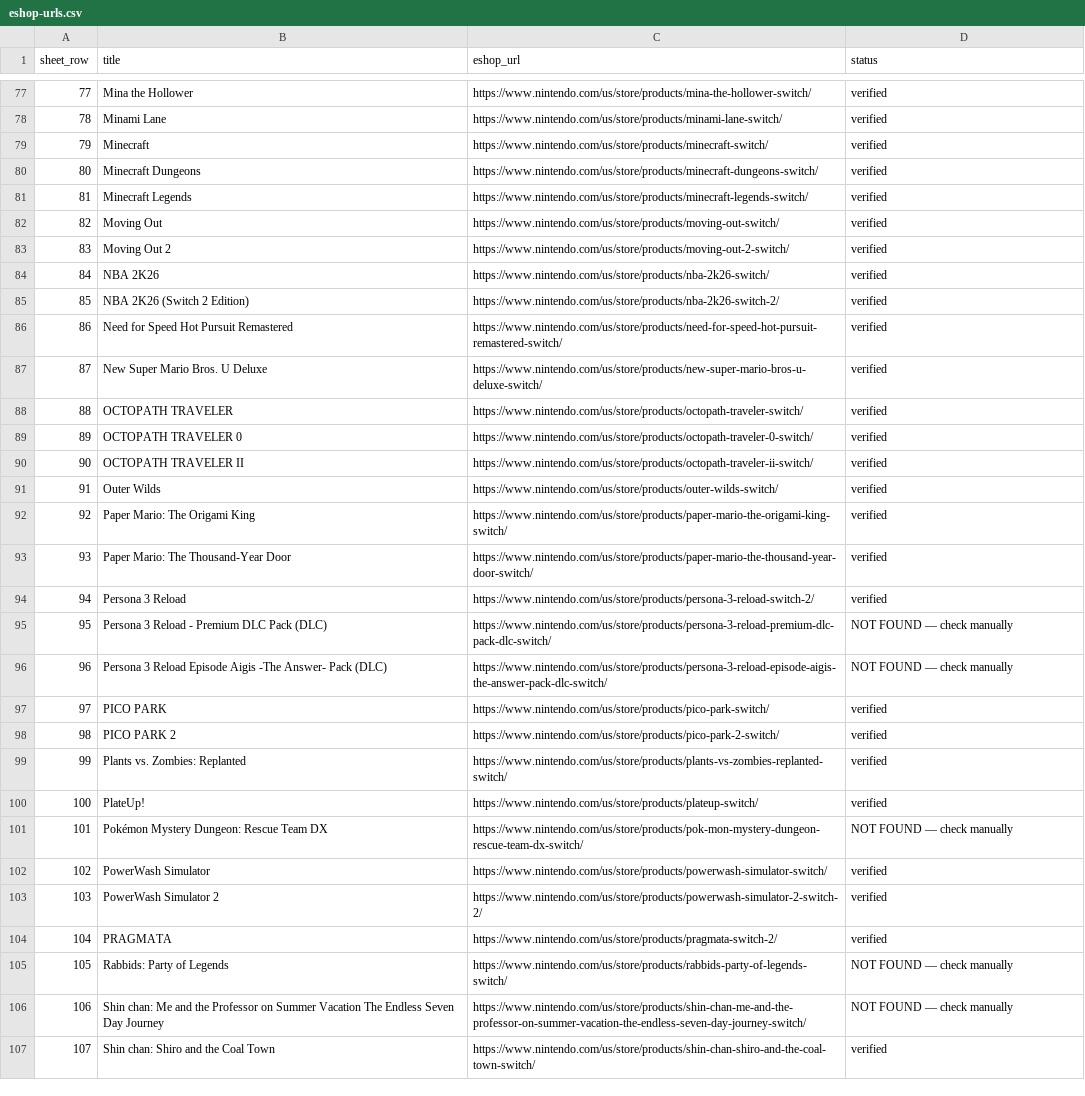
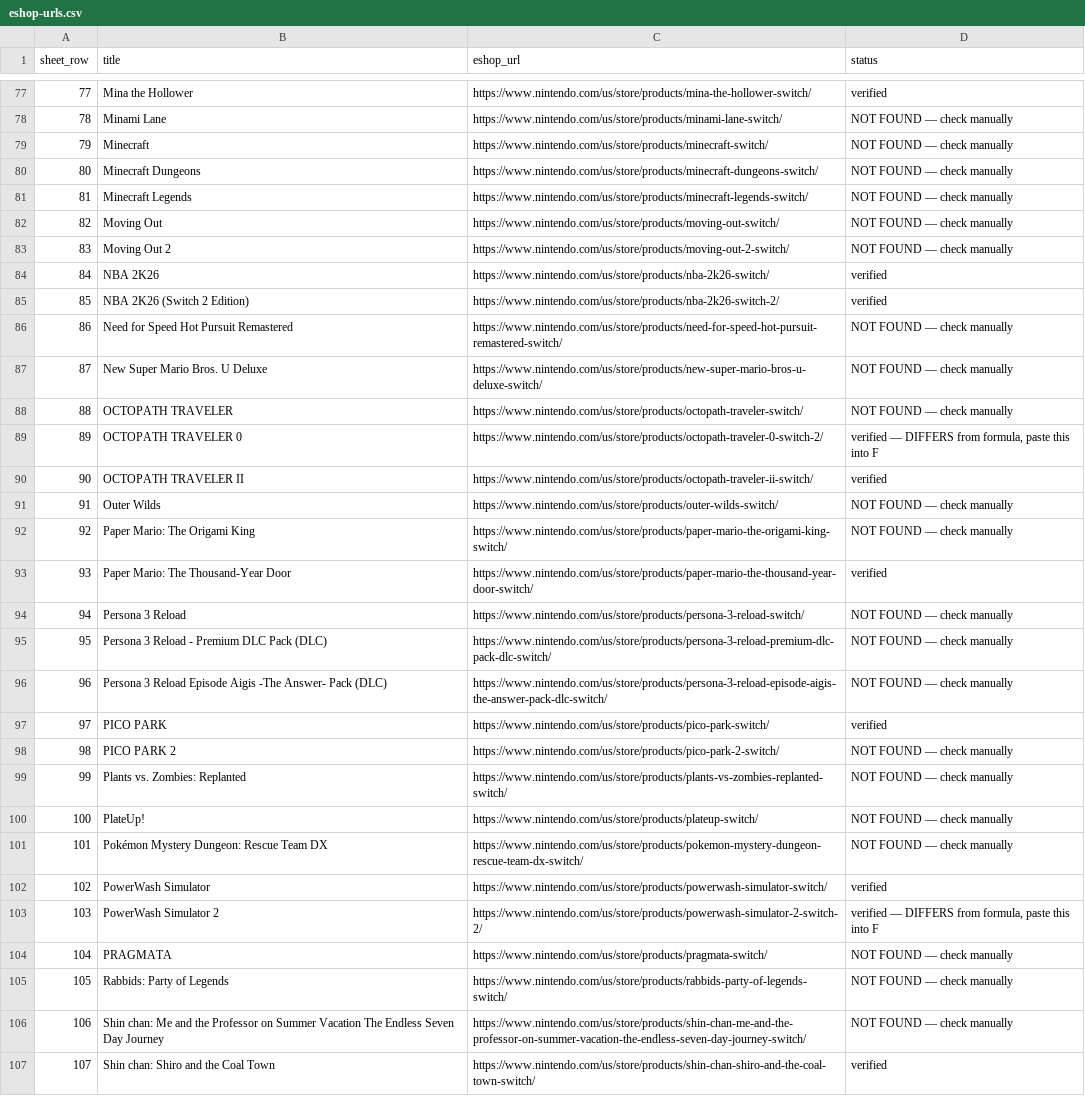
Before and after one commit to imbbloh/game-catalog, a CSV file: eshop-urls.csv, drawn as a sheet; only a part is shown, gaps mark what is left out; the diff covers the shown part only.

```diff
--- a/eshop-urls.csv
+++ b/eshop-urls.csv
@@ -77,19 +77,19 @@ sheet_row,title,eshop_url,status
 77,Mina the Hollower,https://www.nintendo.com/us/store/products/mina-the-hollower-switch/,verified
-78,Minami Lane,https://www.nintendo.com/us/store/products/minami-lane-switch/,verified
-79,Minecraft,https://www.nintendo.com/us/store/products/minecraft-switch/,verified
-80,Minecraft Dungeons,https://www.nintendo.com/us/store/products/minecraft-dungeons-switch/,verified
-81,Minecraft Legends,https://www.nintendo.com/us/store/products/minecraft-legends-switch/,verified
-82,Moving Out,https://www.nintendo.com/us/store/products/moving-out-switch/,verified
-83,Moving Out 2,https://www.nintendo.com/us/store/products/moving-out-2-switch/,verified
+78,Minami Lane,https://www.nintendo.com/us/store/products/minami-lane-switch/,NOT FOUND — check manually
+79,Minecraft,https://www.nintendo.com/us/store/products/minecraft-switch/,NOT FOUND — check manually
+80,Minecraft Dungeons,https://www.nintendo.com/us/store/products/minecraft-dungeons-switch/,NOT FOUND — check manually
+81,Minecraft Legends,https://www.nintendo.com/us/store/products/minecraft-legends-switch/,NOT FOUND — check manually
+82,Moving Out,https://www.nintendo.com/us/store/products/moving-out-switch/,NOT FOUND — check manually
+83,Moving Out 2,https://www.nintendo.com/us/store/products/moving-out-2-switch/,NOT FOUND — check manually
 84,NBA 2K26,https://www.nintendo.com/us/store/products/nba-2k26-switch/,verified
 85,NBA 2K26 (Switch 2 Edition),https://www.nintendo.com/us/store/products/nba-2k26-switch-2/,verified
-86,Need for Speed Hot Pursuit Remastered,https://www.nintendo.com/us/store/products/need-for-speed-hot-pursuit-remastered-switch/,verified
-87,New Super Mario Bros. U Deluxe,https://www.nintendo.com/us/store/products/new-super-mario-bros-u-deluxe-switch/,verified
-88,OCTOPATH TRAVELER,https://www.nintendo.com/us/store/products/octopath-traveler-switch/,verified
-89,OCTOPATH TRAVELER 0,https://www.nintendo.com/us/store/products/octopath-traveler-0-switch/,verified
+86,Need for Speed Hot Pursuit Remastered,https://www.nintendo.com/us/store/products/need-for-speed-hot-pursuit-remastered-switch/,NOT FOUND — check manually
+87,New Super Mario Bros. U Deluxe,https://www.nintendo.com/us/store/products/new-super-mario-bros-u-deluxe-switch/,NOT FOUND — check manually
+88,OCTOPATH TRAVELER,https://www.nintendo.com/us/store/products/octopath-traveler-switch/,NOT FOUND — check manually
+89,OCTOPATH TRAVELER 0,https://www.nintendo.com/us/store/products/octopath-traveler-0-switch-2/,"verified — DIFFERS from formula, paste this into F"
 90,OCTOPATH TRAVELER II,https://www.nintendo.com/us/store/products/octopath-traveler-ii-switch/,verified
-91,Outer Wilds,https://www.nintendo.com/us/store/products/outer-wilds-switch/,verified
-92,Paper Mario: The Origami King,https://www.nintendo.com/us/store/products/paper-mario-the-origami-king-switch/,verified
+91,Outer Wilds,https://www.nintendo.com/us/store/products/outer-wilds-switch/,NOT FOUND — check manually
+92,Paper Mario: The Origami King,https://www.nintendo.com/us/store/products/paper-mario-the-origami-king-switch/,NOT FOUND — check manually
 93,Paper Mario: The Thousand-Year Door,https://www.nintendo.com/us/store/products/paper-mario-the-thousand-year-door-switch/,verified
-94,Persona 3 Reload,https://www.nintendo.com/us/store/products/persona-3-reload-switch-2/,verified
+94,Persona 3 Reload,https://www.nintendo.com/us/store/products/persona-3-reload-switch/,NOT FOUND — check manually
 95,Persona 3 Reload - Premium DLC Pack (DLC),https://www.nintendo.com/us/store/products/persona-3-reload-premium-dlc-pack-dlc-switch/,NOT FOUND — check manually
@@ -97,9 +97,9 @@ sheet_row,title,eshop_url,status
 97,PICO PARK,https://www.nintendo.com/us/store/products/pico-park-switch/,verified
-98,PICO PARK 2,https://www.nintendo.com/us/store/products/pico-park-2-switch/,verified
-99,Plants vs. Zombies: Replanted,https://www.nintendo.com/us/store/products/plants-vs-zombies-replanted-switch/,verified
-100,PlateUp!,https://www.nintendo.com/us/store/products/plateup-switch/,verified
-101,Pokémon Mystery Dungeon: Rescue Team DX,https://www.nintendo.com/us/store/products/pok-mon-mystery-dungeon-rescue-team-dx-switch/,NOT FOUND — check manually
+98,PICO PARK 2,https://www.nintendo.com/us/store/products/pico-park-2-switch/,NOT FOUND — check manually
+99,Plants vs. Zombies: Replanted,https://www.nintendo.com/us/store/products/plants-vs-zombies-replanted-switch/,NOT FOUND — check manually
+100,PlateUp!,https://www.nintendo.com/us/store/products/plateup-switch/,NOT FOUND — check manually
+101,Pokémon Mystery Dungeon: Rescue Team DX,https://www.nintendo.com/us/store/products/pokemon-mystery-dungeon-rescue-team-dx-switch/,NOT FOUND — check manually
 102,PowerWash Simulator,https://www.nintendo.com/us/store/products/powerwash-simulator-switch/,verified
-103,PowerWash Simulator 2,https://www.nintendo.com/us/store/products/powerwash-simulator-2-switch-2/,verified
-104,PRAGMATA,https://www.nintendo.com/us/store/products/pragmata-switch-2/,verified
+103,PowerWash Simulator 2,https://www.nintendo.com/us/store/products/powerwash-simulator-2-switch-2/,"verified — DIFFERS from formula, paste this into F"
+104,PRAGMATA,https://www.nintendo.com/us/store/products/pragmata-switch/,NOT FOUND — check manually
 105,Rabbids: Party of Legends,https://www.nintendo.com/us/store/products/rabbids-party-of-legends-switch/,NOT FOUND — check manually
```
Also changed, not shown: 71 edited cells elsewhere in this file.
